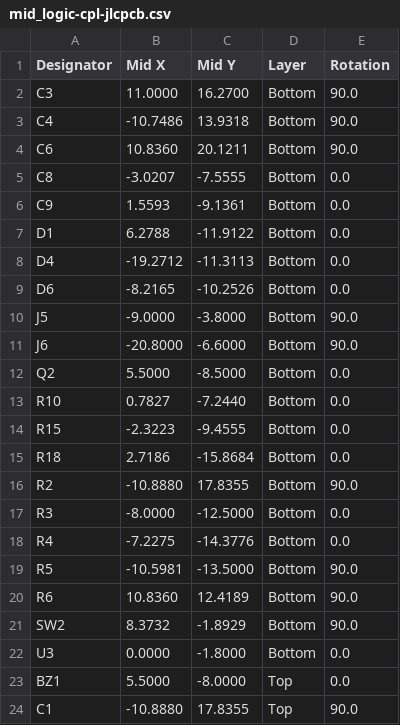
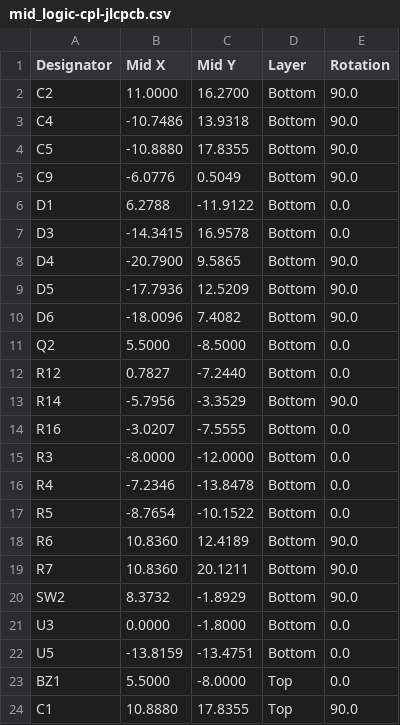
Before and after one commit to szuco/soc.os, a CSV file: hardware/fab/bestueckung/mid_logic-cpl-jlcpcb.csv, drawn as a sheet; only a part is shown; the diff covers the shown part only.

```diff
--- a/hardware/fab/bestueckung/mid_logic-cpl-jlcpcb.csv
+++ b/hardware/fab/bestueckung/mid_logic-cpl-jlcpcb.csv
@@ -1,24 +1,24 @@
 Designator,Mid X,Mid Y,Layer,Rotation
-C3,11.0000,16.2700,Bottom,90.0
+C2,11.0000,16.2700,Bottom,90.0
 C4,-10.7486,13.9318,Bottom,90.0
-C6,10.8360,20.1211,Bottom,90.0
-C8,-3.0207,-7.5555,Bottom,0.0
-C9,1.5593,-9.1361,Bottom,0.0
+C5,-10.8880,17.8355,Bottom,90.0
+C9,-6.0776,0.5049,Bottom,90.0
 D1,6.2788,-11.9122,Bottom,0.0
-D4,-19.2712,-11.3113,Bottom,0.0
-D6,-8.2165,-10.2526,Bottom,0.0
-J5,-9.0000,-3.8000,Bottom,90.0
-J6,-20.8000,-6.6000,Bottom,90.0
+D3,-14.3415,16.9578,Bottom,0.0
+D4,-20.7900,9.5865,Bottom,90.0
+D5,-17.7936,12.5209,Bottom,90.0
+D6,-18.0096,7.4082,Bottom,90.0
 Q2,5.5000,-8.5000,Bottom,0.0
-R10,0.7827,-7.2440,Bottom,0.0
-R15,-2.3223,-9.4555,Bottom,0.0
-R18,2.7186,-15.8684,Bottom,0.0
-R2,-10.8880,17.8355,Bottom,90.0
-R3,-8.0000,-12.5000,Bottom,0.0
-R4,-7.2275,-14.3776,Bottom,0.0
-R5,-10.5981,-13.5000,Bottom,90.0
+R12,0.7827,-7.2440,Bottom,0.0
+R14,-5.7956,-3.3529,Bottom,90.0
+R16,-3.0207,-7.5555,Bottom,0.0
+R3,-8.0000,-12.0000,Bottom,0.0
+R4,-7.2346,-13.8478,Bottom,0.0
+R5,-8.7654,-10.1522,Bottom,0.0
 R6,10.8360,12.4189,Bottom,90.0
+R7,10.8360,20.1211,Bottom,90.0
 SW2,8.3732,-1.8929,Bottom,90.0
 U3,0.0000,-1.8000,Bottom,0.0
+U5,-13.8159,-13.4751,Bottom,0.0
 BZ1,5.5000,-8.0000,Top,0.0
-C1,-10.8880,17.8355,Top,90.0
+C1,10.8880,17.8355,Top,90.0
```
Also changed, not shown: 6 added rows, 9 removed rows and 18 edited cells elsewhere in this file, hardware/fab/bestueckung/bottom_power_motor-bom-jlcpcb.csv, hardware/fab/bestueckung/bottom_power_motor-cpl-jlcpcb.csv, 18 other files.
